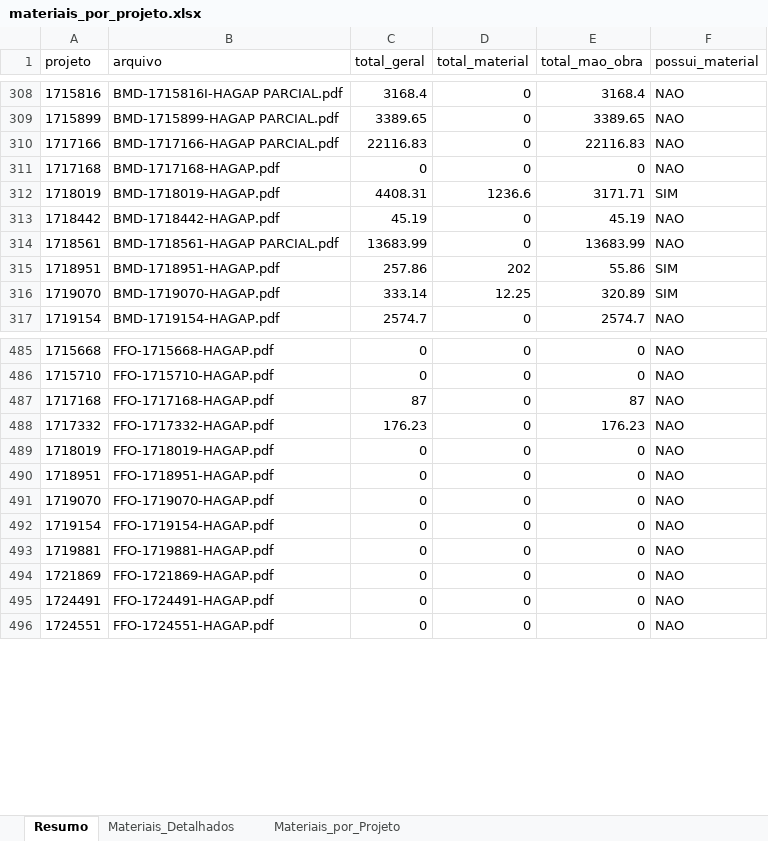
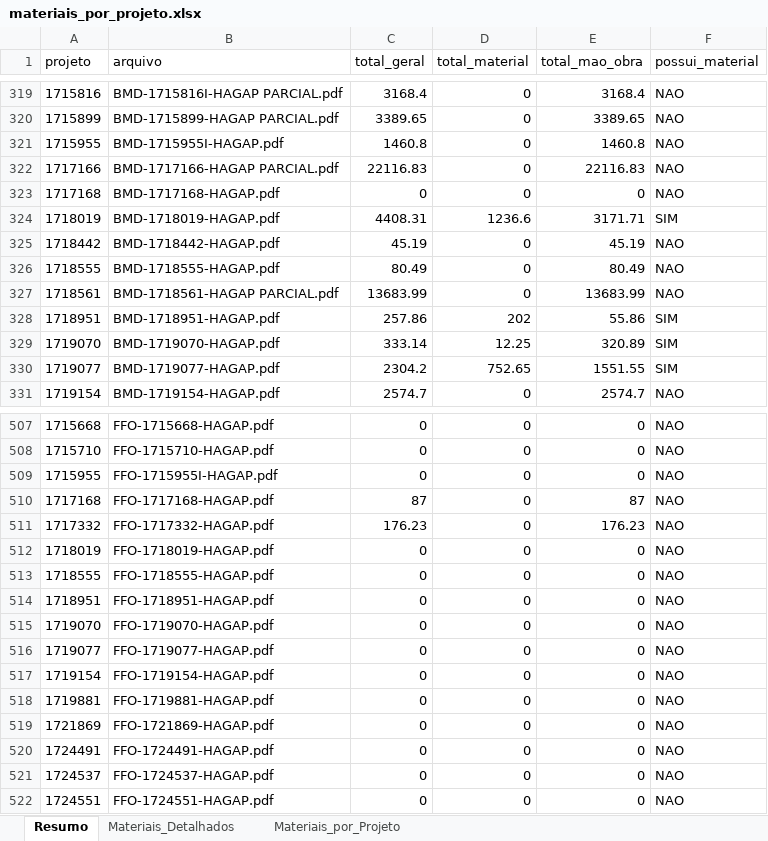
Before and after one commit to gabrielmedeirosasp-ops/HAGAP, an Excel workbook: materiais_por_projeto.xlsx, sheet Resumo, drawn as a sheet; only a part is shown, gaps mark what is left out; values as stored, in another font and other column widths than the file's, no borders; the diff covers the shown part only; the diff names each change by its address in the sheet, - before the commit and + after, or states it on an @@ line.

```diff
--- a/materiais_por_projeto.xlsx (sheet Resumo)
+++ b/materiais_por_projeto.xlsx (sheet Resumo)
+row 321: 1715955 | BMD-1715955I-HAGAP.pdf | 1460.8 | 0 | 1460.8 | NAO
+row 326: 1718555 | BMD-1718555-HAGAP.pdf | 80.49 | 0 | 80.49 | NAO
+row 330: 1719077 | BMD-1719077-HAGAP.pdf | 2304.2 | 752.65 | 1551.55 | SIM
+row 509: 1715955 | FFO-1715955I-HAGAP.pdf | 0 | 0 | 0 | NAO
+row 513: 1718555 | FFO-1718555-HAGAP.pdf | 0 | 0 | 0 | NAO
+row 516: 1719077 | FFO-1719077-HAGAP.pdf | 0 | 0 | 0 | NAO
+row 521: 1724537 | FFO-1724537-HAGAP.pdf | 0 | 0 | 0 | NAO
```
Also changed, not shown: 25 added rows elsewhere in this sheet, sheet Materiais_Detalhados, sheet Materiais_por_Projeto, analise_financeira.xlsx, medicoes.xlsx, 3 other files.
